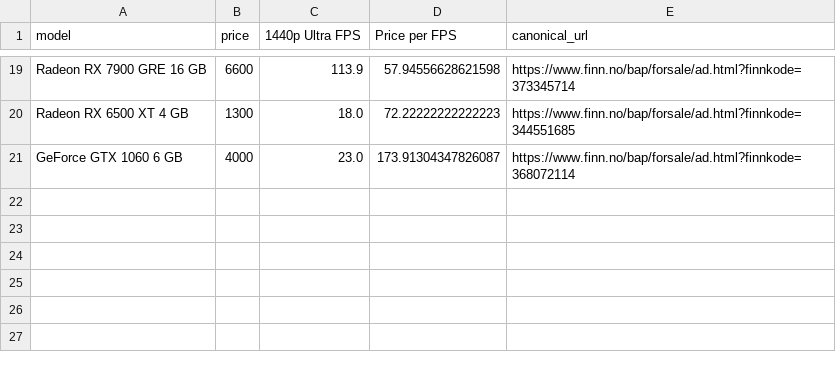
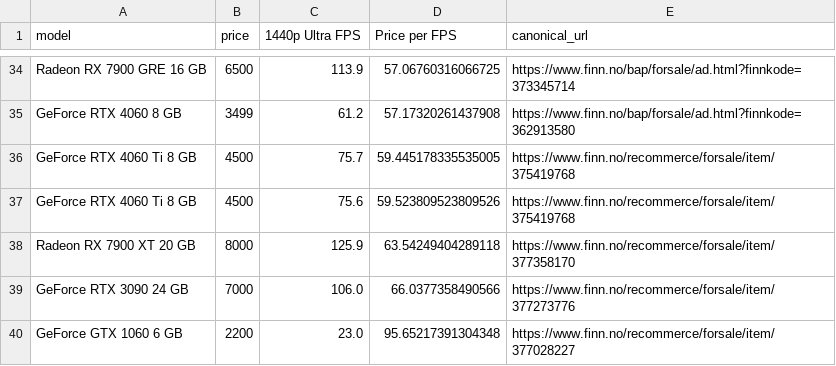
Before and after one commit to Fredrikaaa/finngpu, a CSV file: analysis.csv, drawn as a sheet; only a part is shown, gaps mark what is left out; removed rows and columns are numbered as before the commit, all else as after; the diff covers the shown part only; the diff names each change by its address in the sheet, - before the commit and + after, or states it on an @@ line.

```diff
--- a/analysis.csv
+++ b/analysis.csv
-B34 (price): 6600
+B34 (price): 6500
-D34 (Price per FPS): 57.94556628621598
+D34 (Price per FPS): 57.06760316066725
-row 20: Radeon RX 6500 XT 4 GB | 1300 | 18.0 | 72.22222222222223 | https://www.finn.no/bap/forsale/ad.html?finnkode=344551685
+row 35: GeForce RTX 4060 8 GB | 3499 | 61.2 | 57.17320261437908 | https://www.finn.no/bap/forsale/ad.html?finnkode=362913580
+row 36: GeForce RTX 4060 Ti 8 GB | 4500 | 75.7 | 59.445178335535005 | https://www.finn.no/recommerce/forsale/item/375419768
+row 37: GeForce RTX 4060 Ti 8 GB | 4500 | 75.6 | 59.523809523809526 | https://www.finn.no/recommerce/forsale/item/375419768
+row 38: Radeon RX 7900 XT 20 GB | 8000 | 125.9 | 63.54249404289118 | https://www.finn.no/recommerce/forsale/item/377358170
+row 39: GeForce RTX 3090 24 GB | 7000 | 106.0 | 66.0377358490566 | https://www.finn.no/recommerce/forsale/item/377273776
-B40 (price): 4000
+B40 (price): 2200
-D40 (Price per FPS): 173.91304347826087
+D40 (Price per FPS): 95.65217391304348
-E40 (canonical_url): https://www.finn.no/bap/forsale/ad.html?finnkode=368072114
+E40 (canonical_url): https://www.finn.no/recommerce/forsale/item/377028227
```
Also changed, not shown: 22 added rows, 7 removed rows and 2 edited cells elsewhere in this file, 6 other files.
